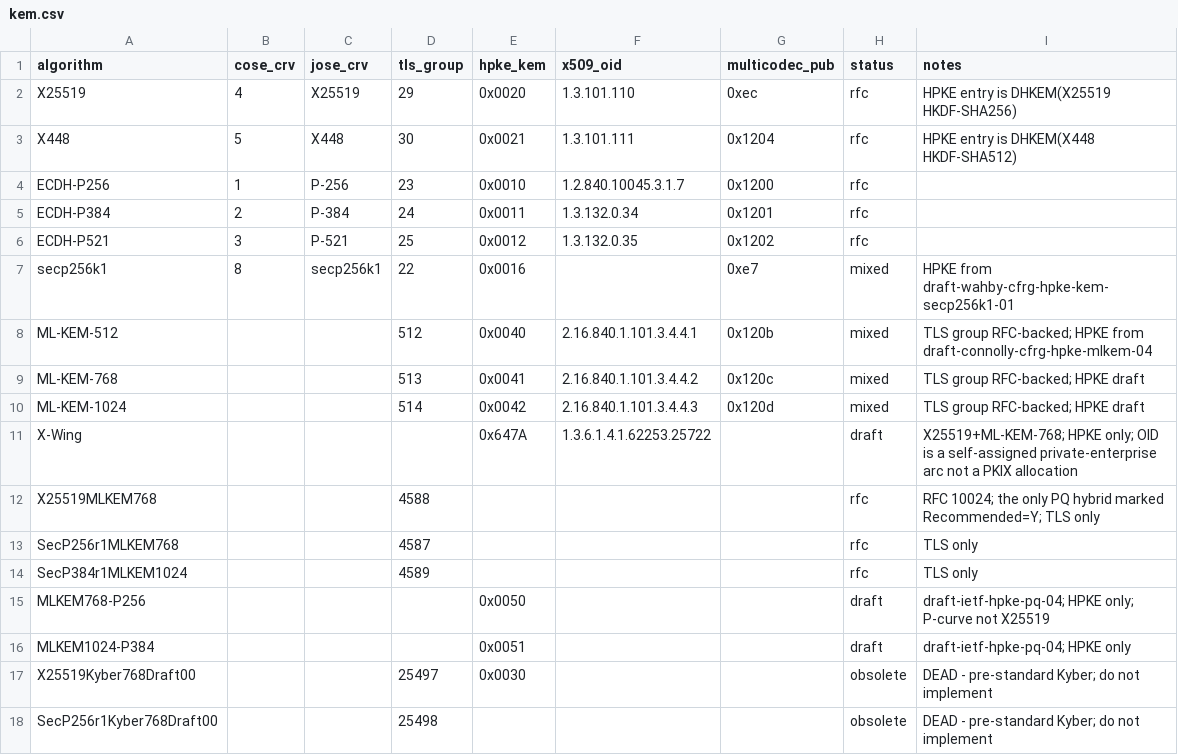
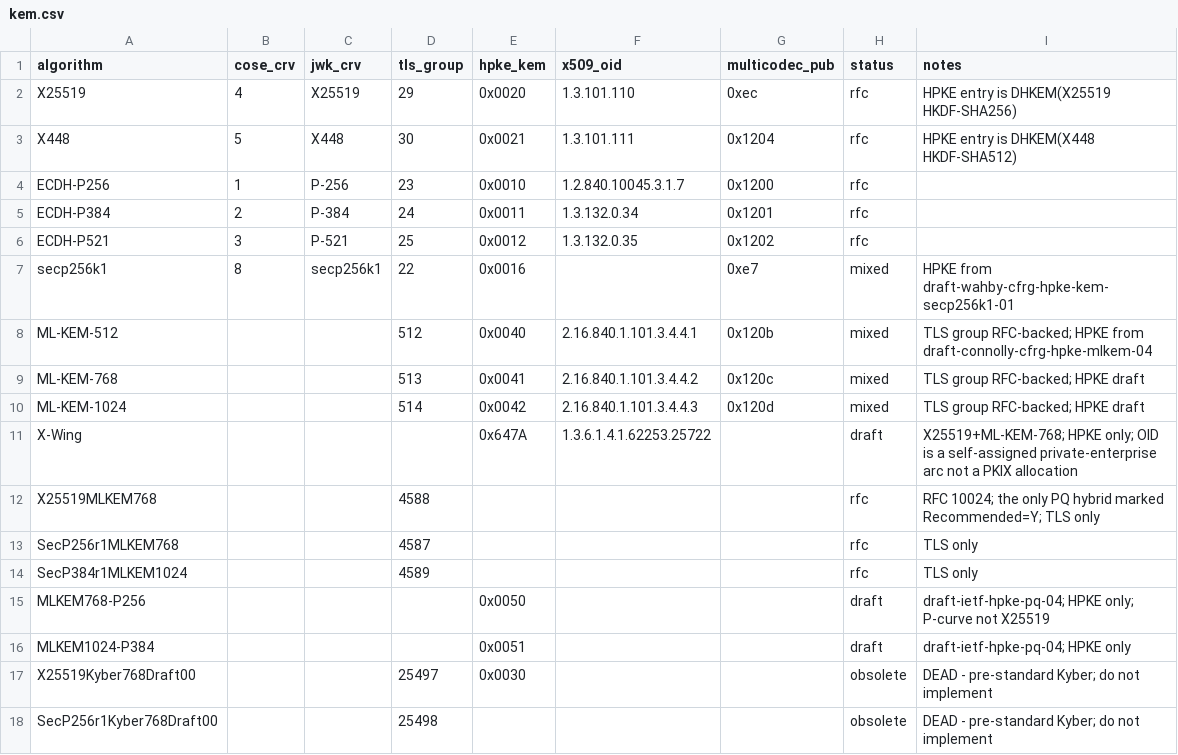
Before and after one commit to GamePad64/crypto-id-map, a CSV file: data/kem.csv, drawn as a sheet.

Commit message:
Cover the last four columns
Every column in data/ is now checked: 242 IANA citations, 43 multicodec codes,
57 field labels, 109 OIDs.

check_key_params.py covers cose_label and jwk_name, and needed its own shape
rather than the shared machinery. COSE splits its labels across two registries —
common parameters in one, type-specific ones in another keyed by (key type,
label), because the same label means different things under different key
types. JWK has no numbers at all: the identifier is the parameter name, so the
check is existence rather than value agreement. Names are compared exactly here,
unlike algorithm names: dP against dp is precisely the difference the file
documents, so the comparison must not smooth it away.

It found that r, t and the second d are members of the oth array rather than
top-level JWK parameters, which is why no registry lists them. Recorded with the
reason.

check_oids.py covers x509_oid and spki_oid, and has no upstream to diff against:
NIST CSOR publishes its arc as HTML, the ANSI and RSADSI arcs not as data at
all. What is checkable without a registry is syntax, arc membership, and
agreement across files — the last being the closest thing to a correctness check
available, since a typo is unlikely to be made identically twice. The script
says as much in its own output rather than implying more than it verifies.

jose_crv in kem.csv was the same thing as jwk_crv in key-types.csv under a
second name. Renamed, and the curve registry now reads both files.

One false positive fixed while writing it: an EC SubjectPublicKeyInfo carries
two OIDs, the algorithm and the curve, and comparing them as one pooled set read
that as a row disagreeing with itself.

```diff
--- a/data/kem.csv
+++ b/data/kem.csv
@@ -1,2 +1,2 @@
-algorithm,cose_crv,jose_crv,tls_group,hpke_kem,x509_oid,multicodec_pub,status,notes
+algorithm,cose_crv,jwk_crv,tls_group,hpke_kem,x509_oid,multicodec_pub,status,notes
 X25519,4,X25519,29,0x0020,1.3.101.110,0xec,rfc,HPKE entry is DHKEM(X25519 HKDF-SHA256)
```
Also changed, not shown: 5 other files.
